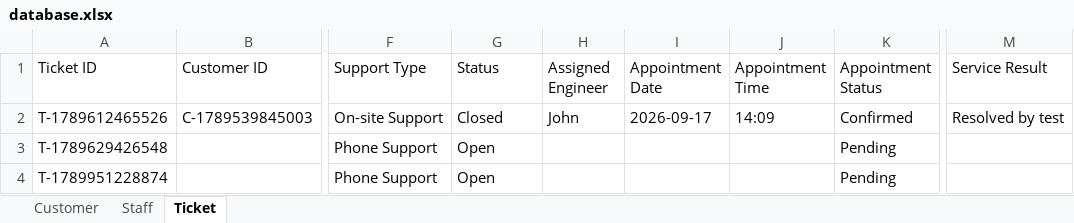
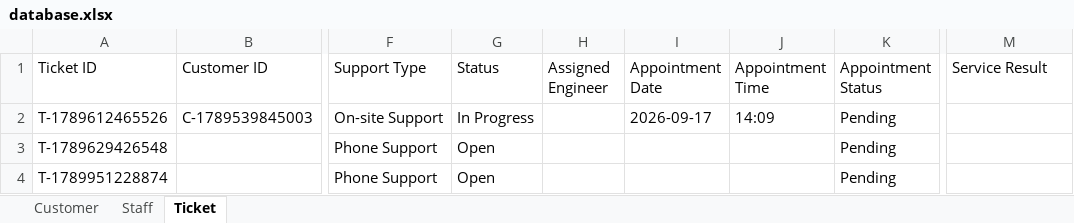
Before and after one commit to cheesetofu383/IT-Ticket-System, an Excel workbook: Database/database.xlsx, sheet Ticket, drawn as a sheet; only a part is shown, gaps mark what is left out; values as stored, in another font and other column widths than the file's, no borders; the diff names each change by its address in the sheet, - before the commit and + after, or states it on an @@ line.

Commit message:
undid test read/writes to database, adjusted wording to have less customer-facing phrasing, modified on-site support appointment form to be able to support the 3 types of on-site support.

```diff
--- a/Database/database.xlsx (sheet Ticket)
+++ b/Database/database.xlsx (sheet Ticket)
-G2 (Status): Closed
+G2 (Status): In Progress
-H2 (Assigned Engineer): John
+H2 (Assigned Engineer): (empty)
-K2 (Appointment Status): Confirmed
+K2 (Appointment Status): Pending
-M2 (Service Result): Resolved by test
+M2 (Service Result): (empty)
```
Also changed, not shown: 5 other files.
